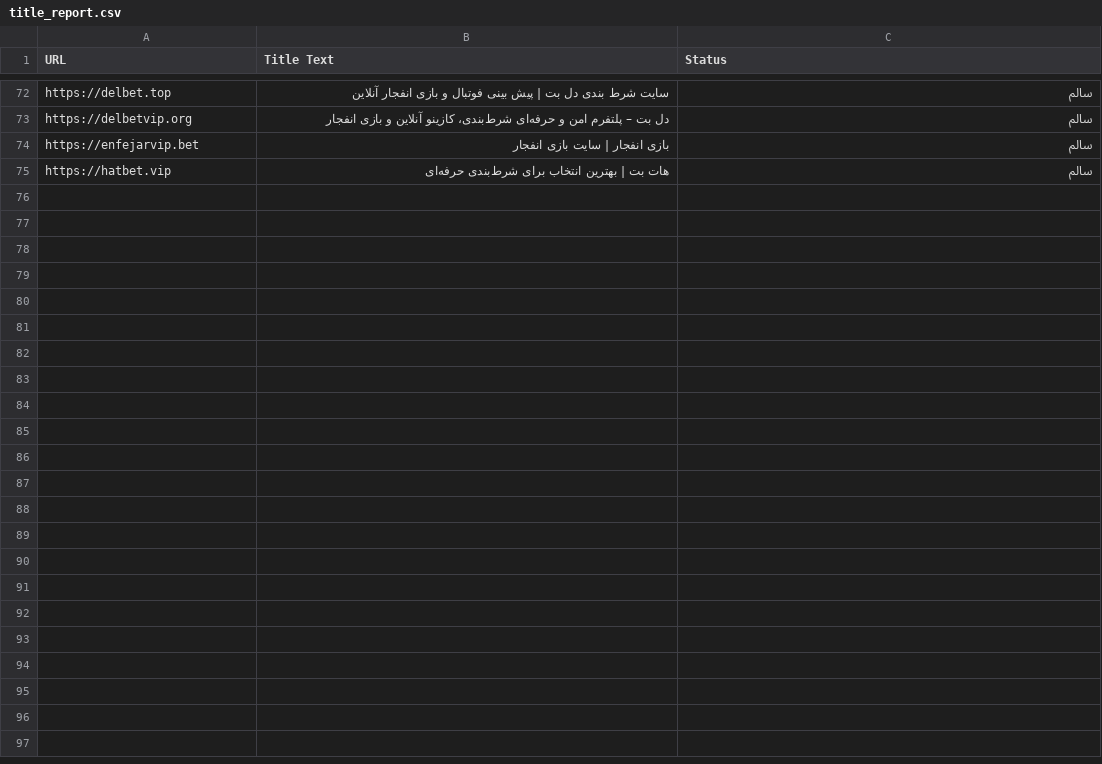
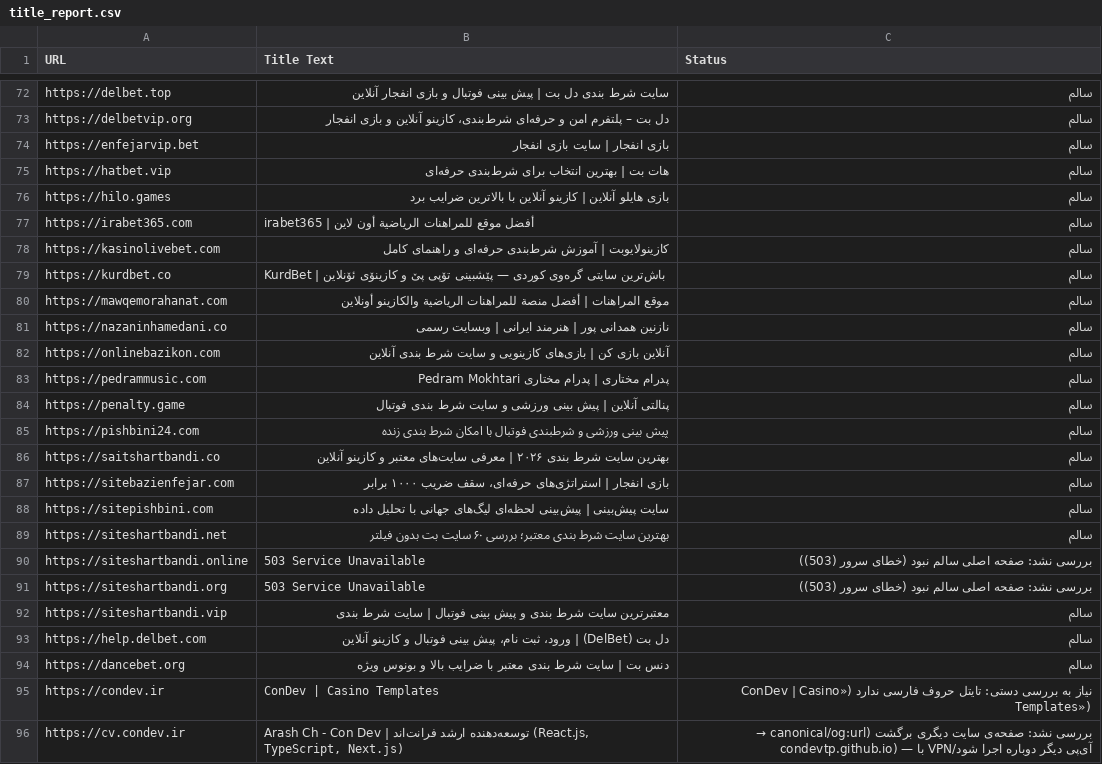
Before and after one commit to condev-dev/QA-Audit, a CSV file: reports/title_report.csv, drawn as a sheet; only a part is shown, gaps mark what is left out; the diff names each change by its address in the sheet, - before the commit and + after, or states it on an @@ line.

```diff
--- a/reports/title_report.csv
+++ b/reports/title_report.csv
+row 76: https://hilo.games | بازی هایلو آنلاین | کازینو آنلاین با بالاترین ضرایب برد | سالم
+row 77: https://irabet365.com | irabet365 | أفضل موقع للمراهنات الرياضية أون لاين | سالم
+row 78: https://kasinolivebet.com | کازینولایوبت | آموزش شرط‌بندی حرفه‌ای و راهنمای کامل | سالم
+row 79: https://kurdbet.co | KurdBet | باش‌ترین سایتی گرەوی کوردی — پێشبینی تۆپی پێ و کازینۆی ئۆنلاین | سالم
+row 80: https://mawqemorahanat.com | موقع المراهنات | أفضل منصة للمراهنات الرياضية والكازينو أونلاين | سالم
+row 81: https://nazaninhamedani.co | نازنین همدانی پور | هنرمند ایرانی | وبسایت رسمی | سالم
+row 82: https://onlinebazikon.com | آنلاین بازی کن | بازی‌های کازینویی و سایت شرط بندی آنلاین | سالم
+row 83: https://pedrammusic.com | پدرام مختاری | پدرام مختاری Pedram Mokhtari | سالم
+row 84: https://penalty.game | پنالتی آنلاین | پیش بینی ورزشی و سایت شرط بندی فوتبال | سالم
+row 85: https://pishbini24.com | پیش بینی ورزشی و شرطبندی فوتبال با امکان شرط بندی زنده | سالم
+row 86: https://saitshartbandi.co | بهترین سایت شرط بندی ۲۰۲۶ | معرفی سایت‌های معتبر و کازینو آنلاین | سالم
+row 87: https://sitebazienfejar.com | بازی انفجار | استراتژی‌های حرفه‌ای، سقف ضریب ۱۰۰۰ برابر | سالم
+row 88: https://sitepishbini.com | سایت پیش‌بینی | پیش‌بینی لحظه‌ای لیگ‌های جهانی با تحلیل داده | سالم
+row 89: https://siteshartbandi.net | بهترین سایت شرط بندی معتبر؛ بررسی ۶۰ سایت بت بدون فیلتر | سالم
+row 90: https://siteshartbandi.online | 503 Service Unavailable | بررسی نشد: صفحه اصلی سالم نبود (خطای سرور (503))
+row 91: https://siteshartbandi.org | 503 Service Unavailable | بررسی نشد: صفحه اصلی سالم نبود (خطای سرور (503))
+row 92: https://siteshartbandi.vip | معتبرترین سایت شرط بندی و پیش بینی فوتبال | سایت شرط بندی | سالم
+row 93: https://help.delbet.com | دل بت (DelBet) | ورود، ثبت نام، پیش بینی فوتبال و کازینو آنلاین | سالم
+row 94: https://dancebet.org | دنس بت | سایت شرط بندی معتبر با ضرایب بالا و بونوس ویژه | سالم
+row 95: https://condev.ir | ConDev | Casino Templates | نیاز به بررسی دستی: تایتل حروف فارسی ندارد («ConDev | Casino Templates»)
+row 96: https://cv.condev.ir | Arash Ch - Con Dev | توسعه‌دهنده ارشد فرانت‌اند (React.js, TypeScript, Next.js) | بررسی نشد: صفحه‌ی سایت دیگری برگشت (canonical/og:url → condevtp.github.io) — با VPN/آی‌پی دیگر دوباره اجرا شود
```
Also changed, not shown: reports/favicon_report.csv, reports/health_report.csv, 9 other files.
